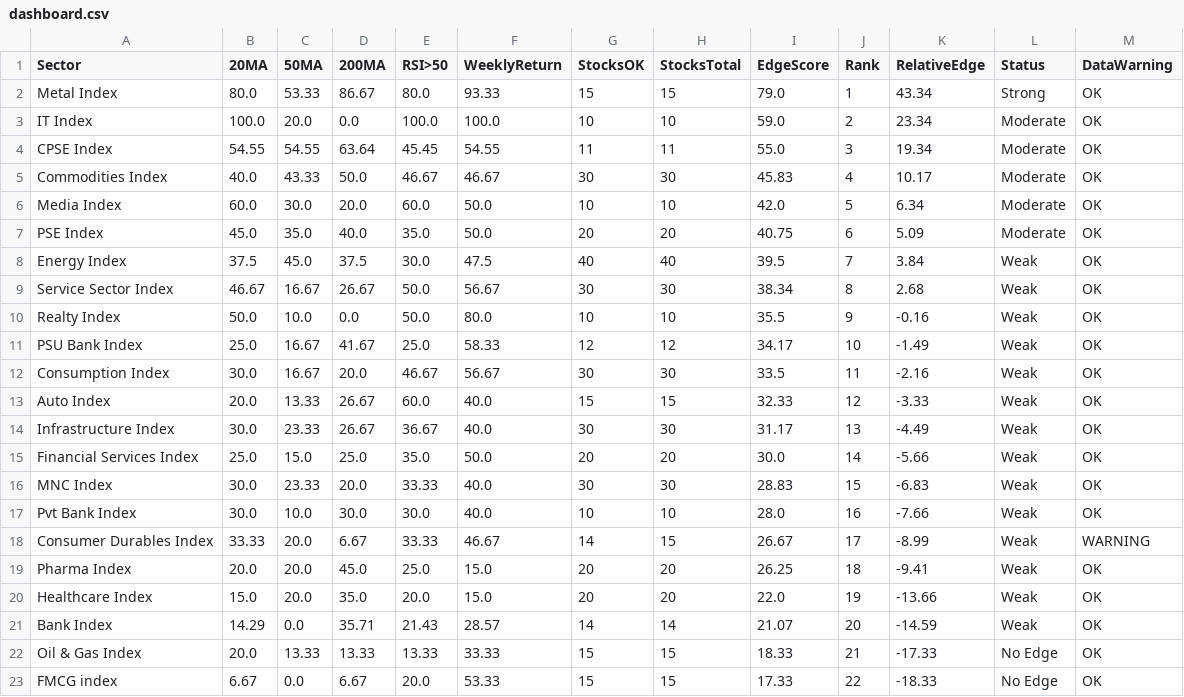
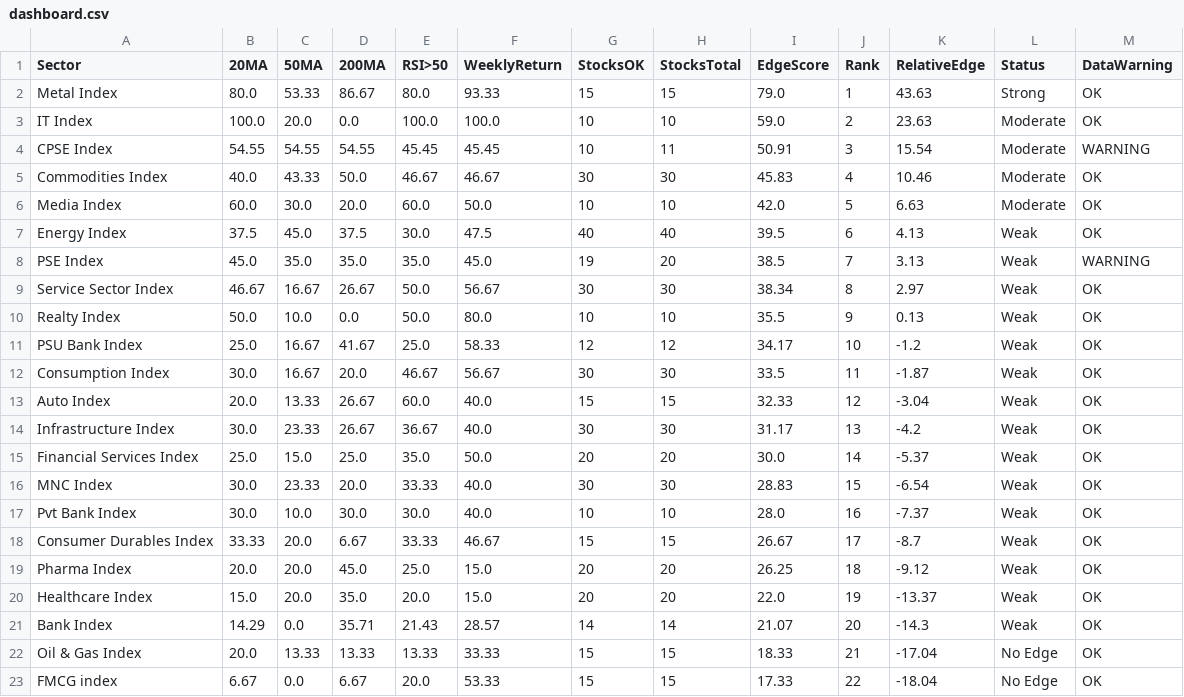
Before and after one commit to VJTriumph/market-breadth-dashboard, a CSV file: data/dashboard.csv, drawn as a sheet.

```diff
--- a/data/dashboard.csv
+++ b/data/dashboard.csv
@@ -1,23 +1,23 @@
 Sector,20MA,50MA,200MA,RSI>50,WeeklyReturn,StocksOK,StocksTotal,EdgeScore,Rank,RelativeEdge,Status,DataWarning
-Metal Index,80.0,53.33,86.67,80.0,93.33,15,15,79.0,1,43.34,Strong,OK
-IT Index,100.0,20.0,0.0,100.0,100.0,10,10,59.0,2,23.34,Moderate,OK
-CPSE Index,54.55,54.55,63.64,45.45,54.55,11,11,55.0,3,19.34,Moderate,OK
-Commodities Index,40.0,43.33,50.0,46.67,46.67,30,30,45.83,4,10.17,Moderate,OK
-Media Index,60.0,30.0,20.0,60.0,50.0,10,10,42.0,5,6.34,Moderate,OK
-PSE Index,45.0,35.0,40.0,35.0,50.0,20,20,40.75,6,5.09,Moderate,OK
-Energy Index,37.5,45.0,37.5,30.0,47.5,40,40,39.5,7,3.84,Weak,OK
-Service Sector Index,46.67,16.67,26.67,50.0,56.67,30,30,38.34,8,2.68,Weak,OK
-Realty Index,50.0,10.0,0.0,50.0,80.0,10,10,35.5,9,-0.16,Weak,OK
-PSU Bank Index,25.0,16.67,41.67,25.0,58.33,12,12,34.17,10,-1.49,Weak,OK
-Consumption Index,30.0,16.67,20.0,46.67,56.67,30,30,33.5,11,-2.16,Weak,OK
-Auto Index,20.0,13.33,26.67,60.0,40.0,15,15,32.33,12,-3.33,Weak,OK
-Infrastructure Index,30.0,23.33,26.67,36.67,40.0,30,30,31.17,13,-4.49,Weak,OK
-Financial Services Index,25.0,15.0,25.0,35.0,50.0,20,20,30.0,14,-5.66,Weak,OK
-MNC Index,30.0,23.33,20.0,33.33,40.0,30,30,28.83,15,-6.83,Weak,OK
-Pvt Bank Index,30.0,10.0,30.0,30.0,40.0,10,10,28.0,16,-7.66,Weak,OK
-Consumer Durables Index,33.33,20.0,6.67,33.33,46.67,14,15,26.67,17,-8.99,Weak,WARNING
-Pharma Index,20.0,20.0,45.0,25.0,15.0,20,20,26.25,18,-9.41,Weak,OK
-Healthcare Index,15.0,20.0,35.0,20.0,15.0,20,20,22.0,19,-13.66,Weak,OK
-Bank Index,14.29,0.0,35.71,21.43,28.57,14,14,21.07,20,-14.59,Weak,OK
-Oil & Gas Index,20.0,13.33,13.33,13.33,33.33,15,15,18.33,21,-17.33,No Edge,OK
-FMCG index,6.67,0.0,6.67,20.0,53.33,15,15,17.33,22,-18.33,No Edge,OK
+Metal Index,80.0,53.33,86.67,80.0,93.33,15,15,79.0,1,43.63,Strong,OK
+IT Index,100.0,20.0,0.0,100.0,100.0,10,10,59.0,2,23.63,Moderate,OK
+CPSE Index,54.55,54.55,54.55,45.45,45.45,10,11,50.91,3,15.54,Moderate,WARNING
+Commodities Index,40.0,43.33,50.0,46.67,46.67,30,30,45.83,4,10.46,Moderate,OK
+Media Index,60.0,30.0,20.0,60.0,50.0,10,10,42.0,5,6.63,Moderate,OK
+Energy Index,37.5,45.0,37.5,30.0,47.5,40,40,39.5,6,4.13,Weak,OK
+PSE Index,45.0,35.0,35.0,35.0,45.0,19,20,38.5,7,3.13,Weak,WARNING
+Service Sector Index,46.67,16.67,26.67,50.0,56.67,30,30,38.34,8,2.97,Weak,OK
+Realty Index,50.0,10.0,0.0,50.0,80.0,10,10,35.5,9,0.13,Weak,OK
+PSU Bank Index,25.0,16.67,41.67,25.0,58.33,12,12,34.17,10,-1.2,Weak,OK
+Consumption Index,30.0,16.67,20.0,46.67,56.67,30,30,33.5,11,-1.87,Weak,OK
+Auto Index,20.0,13.33,26.67,60.0,40.0,15,15,32.33,12,-3.04,Weak,OK
+Infrastructure Index,30.0,23.33,26.67,36.67,40.0,30,30,31.17,13,-4.2,Weak,OK
+Financial Services Index,25.0,15.0,25.0,35.0,50.0,20,20,30.0,14,-5.37,Weak,OK
+MNC Index,30.0,23.33,20.0,33.33,40.0,30,30,28.83,15,-6.54,Weak,OK
+Pvt Bank Index,30.0,10.0,30.0,30.0,40.0,10,10,28.0,16,-7.37,Weak,OK
+Consumer Durables Index,33.33,20.0,6.67,33.33,46.67,15,15,26.67,17,-8.7,Weak,OK
+Pharma Index,20.0,20.0,45.0,25.0,15.0,20,20,26.25,18,-9.12,Weak,OK
+Healthcare Index,15.0,20.0,35.0,20.0,15.0,20,20,22.0,19,-13.37,Weak,OK
+Bank Index,14.29,0.0,35.71,21.43,28.57,14,14,21.07,20,-14.3,Weak,OK
+Oil & Gas Index,20.0,13.33,13.33,13.33,33.33,15,15,18.33,21,-17.04,No Edge,OK
+FMCG index,6.67,0.0,6.67,20.0,53.33,15,15,17.33,22,-18.04,No Edge,OK
```
Also changed, not shown: data/stocks_data.csv, 3 other files.
